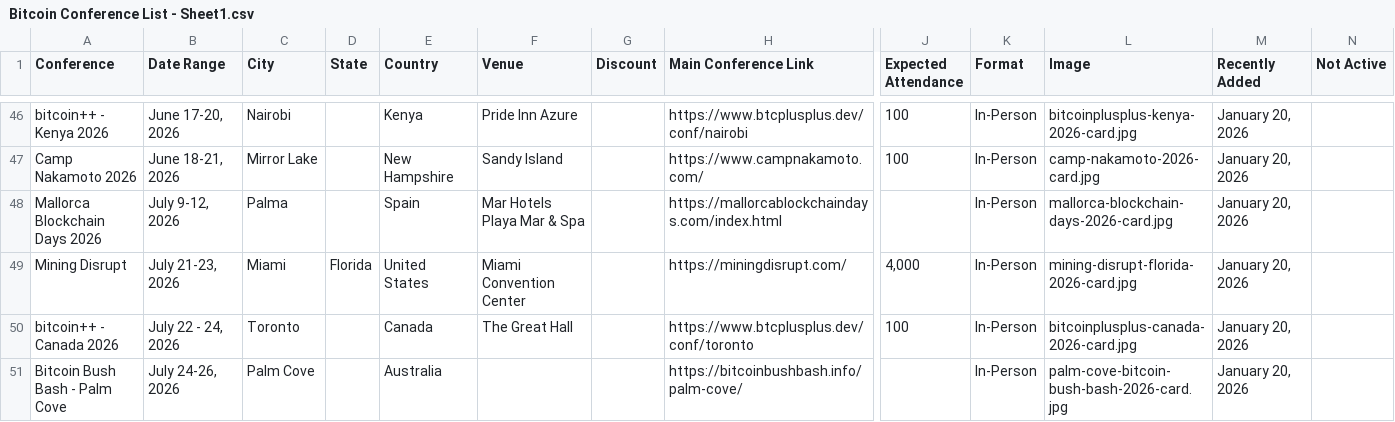
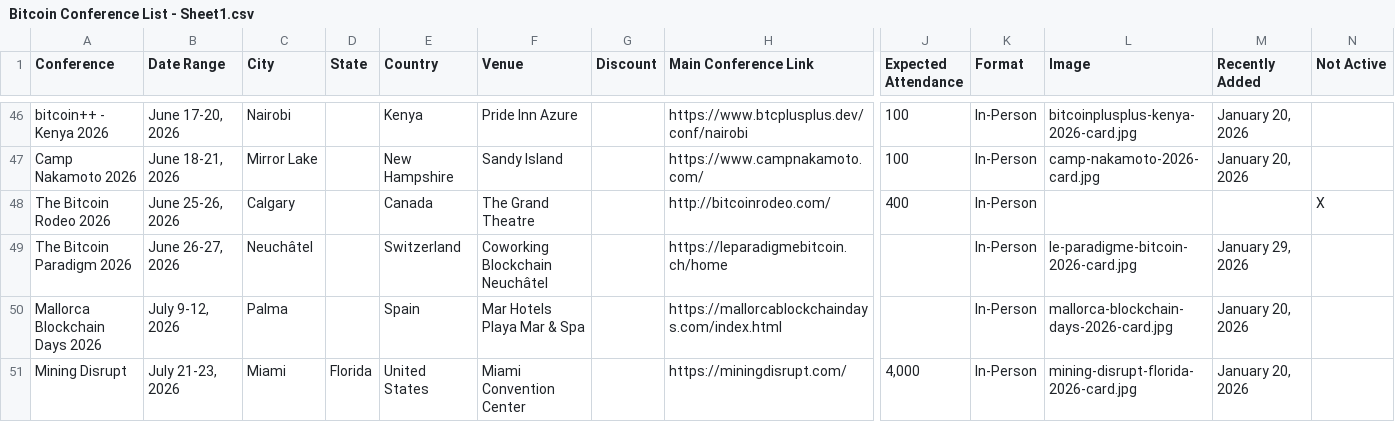
Before and after one commit to goldisdying/proofofconference, a CSV file: Bitcoin Conference List - Sheet1.csv, drawn as a sheet; only a part is shown, gaps mark what is left out; the shorter side is filled out with more unchanged rows; rows hold the shown columns only; the diff names each change by its address in the sheet, - before the commit and + after, or states it on an @@ line.

Commit message:
Add files via upload

```diff
--- a/Bitcoin Conference List - Sheet1.csv
+++ b/Bitcoin Conference List - Sheet1.csv
+row 48: The Bitcoin Rodeo 2026 | June 25-26, 2026 | Calgary |  | Canada | The Grand Theatre |  | http://bitcoinrodeo.com/ | 400 | In-Person |  |  | X
+row 49: The Bitcoin Paradigm 2026 | June 26-27, 2026 | Neuchâtel |  | Switzerland | Coworking Blockchain Neuchâtel |  | https://leparadigmebitcoin.ch/home |  | In-Person | le-paradigme-bitcoin-2026-card.jpg | January 29, 2026
```
